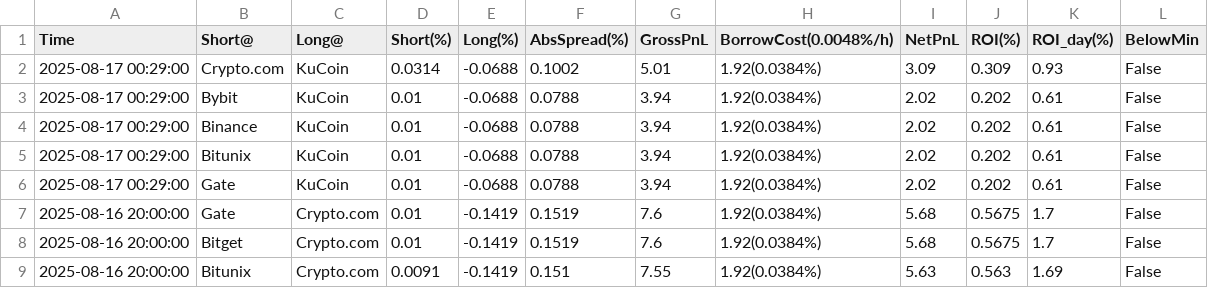
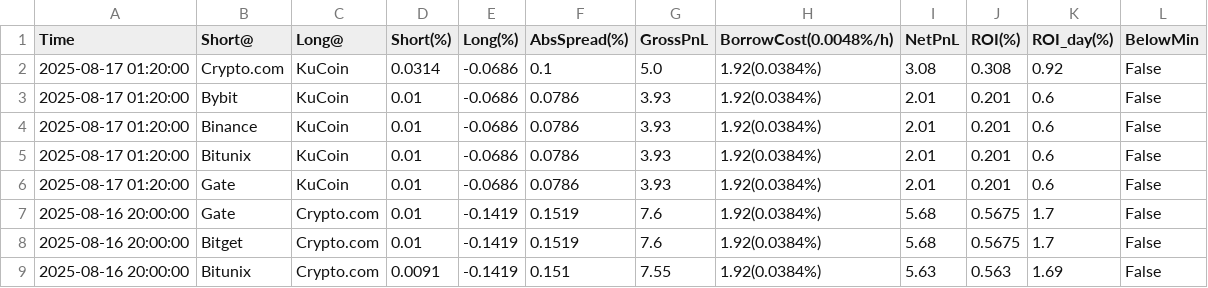
Before and after one commit to aerist123/funding-data, a CSV file: public/data/arb_candidates_BAND.csv, drawn as a sheet; only a part is shown; removed rows and columns are numbered as before the commit, all else as after; the diff names each change by its address in the sheet, - before the commit and + after, or states it on an @@ line.

```diff
--- a/public/data/arb_candidates_BAND.csv
+++ b/public/data/arb_candidates_BAND.csv
-row 2: 2025-08-17 00:29:00 | Crypto.com | KuCoin | 0.0314 | -0.0688 | 0.1002 | 5.01 | 1.92(0.0384%) | 3.09 | 0.309 | 0.93 | False
-row 3: 2025-08-17 00:29:00 | Bybit | KuCoin | 0.01 | -0.0688 | 0.0788 | 3.94 | 1.92(0.0384%) | 2.02 | 0.202 | 0.61 | False
-row 4: 2025-08-17 00:29:00 | Binance | KuCoin | 0.01 | -0.0688 | 0.0788 | 3.94 | 1.92(0.0384%) | 2.02 | 0.202 | 0.61 | False
-row 5: 2025-08-17 00:29:00 | Bitunix | KuCoin | 0.01 | -0.0688 | 0.0788 | 3.94 | 1.92(0.0384%) | 2.02 | 0.202 | 0.61 | False
-row 6: 2025-08-17 00:29:00 | Gate | KuCoin | 0.01 | -0.0688 | 0.0788 | 3.94 | 1.92(0.0384%) | 2.02 | 0.202 | 0.61 | False
+row 2: 2025-08-17 01:20:00 | Crypto.com | KuCoin | 0.0314 | -0.0686 | 0.1 | 5.0 | 1.92(0.0384%) | 3.08 | 0.308 | 0.92 | False
+row 3: 2025-08-17 01:20:00 | Bybit | KuCoin | 0.01 | -0.0686 | 0.0786 | 3.93 | 1.92(0.0384%) | 2.01 | 0.201 | 0.6 | False
+row 4: 2025-08-17 01:20:00 | Binance | KuCoin | 0.01 | -0.0686 | 0.0786 | 3.93 | 1.92(0.0384%) | 2.01 | 0.201 | 0.6 | False
+row 5: 2025-08-17 01:20:00 | Bitunix | KuCoin | 0.01 | -0.0686 | 0.0786 | 3.93 | 1.92(0.0384%) | 2.01 | 0.201 | 0.6 | False
+row 6: 2025-08-17 01:20:00 | Gate | KuCoin | 0.01 | -0.0686 | 0.0786 | 3.93 | 1.92(0.0384%) | 2.01 | 0.201 | 0.6 | False
```
Also changed, not shown: public/data/arb_candidates_CVC.csv, public/data/arb_candidates_ETH.csv, 13 other files.
